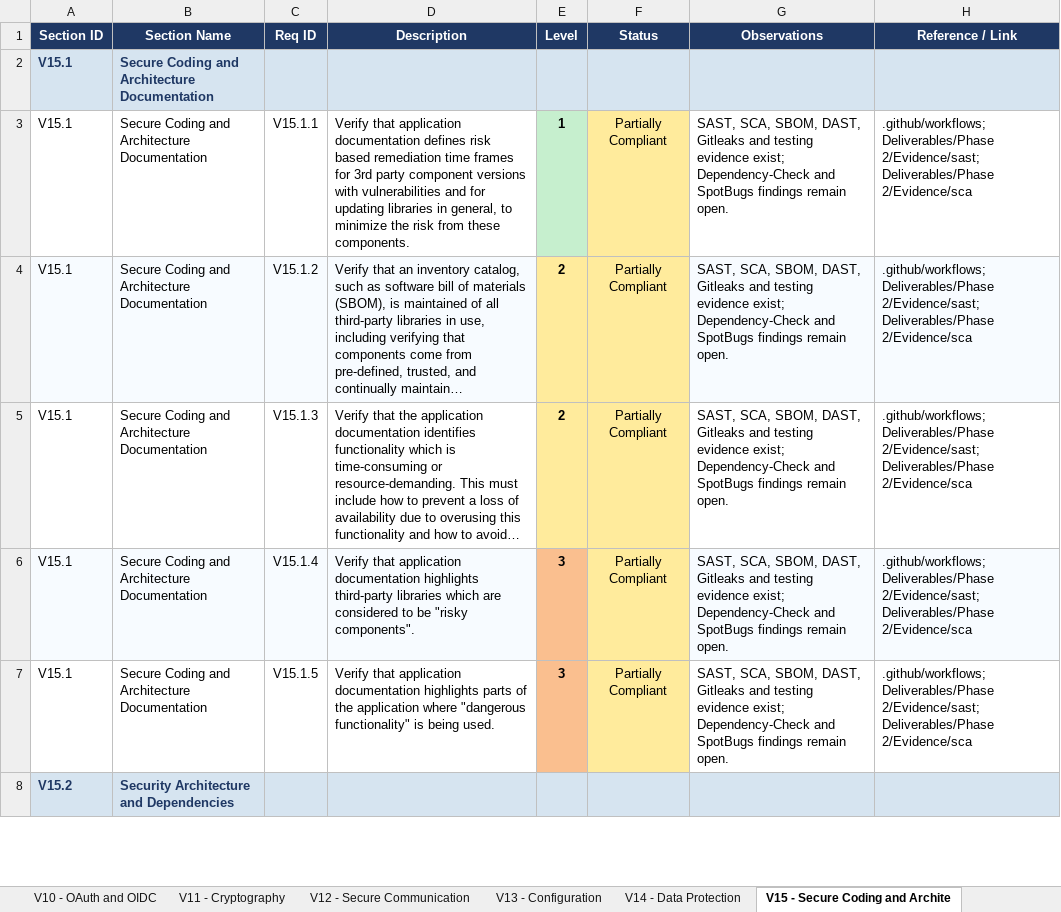
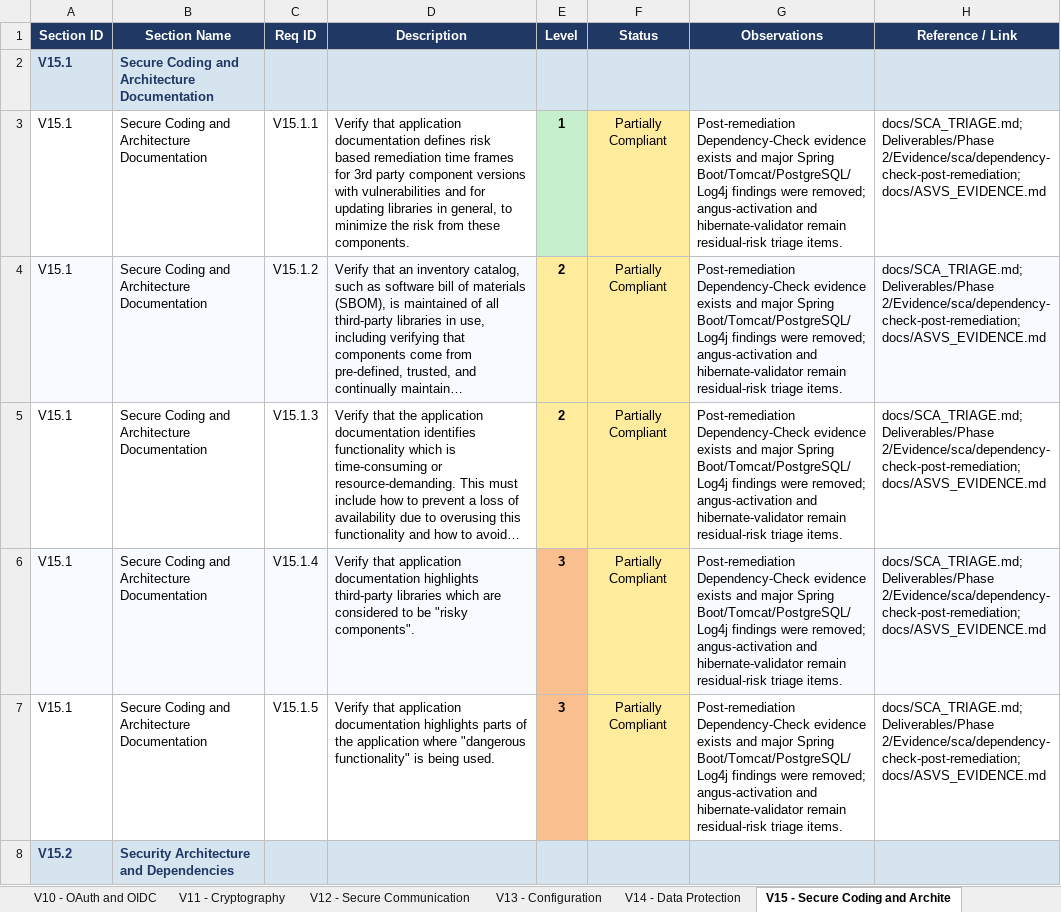
Before and after one commit to mei-desofs/desofs2026-wed_pbs_1, an Excel workbook: Deliverables/Phase 2/ASVS_5.0_Tracker_Phase 2_Sprint 2.xlsx, sheet V15 - Secure Coding and Archite, drawn as a sheet; only a part is shown; long unchanged cells end in …; values as stored, in another font and other column widths than the file's, no borders; conditional formats not drawn; the diff covers the shown part only; the diff names each change by its address in the sheet, - before the commit and + after, or states it on an @@ line.

Commit message:
docs: archive post-remediation dependency scan

```diff
--- a/Deliverables/Phase 2/ASVS_5.0_Tracker_Phase 2_Sprint 2.xlsx (sheet V15 - Secure Coding and Archite)
+++ b/Deliverables/Phase 2/ASVS_5.0_Tracker_Phase 2_Sprint 2.xlsx (sheet V15 - Secure Coding and Archite)
-G3:G7 (Observations): SAST, SCA, SBOM, DAST, Gitleaks and testing evidence exist; Dependency-Check and SpotBugs findings remain open.
+G3:G7 (Observations): Post-remediation Dependency-Check evidence exists and major Spring Boot/Tomcat/PostgreSQL/Log4j findings were removed; angus-activation and hibernate-validator remain residual-risk triage items.
-H3:H7 (Reference / Link): .github/workflows; Deliverables/Phase 2/Evidence/sast; Deliverables/Phase 2/Evidence/sca
+H3:H7 (Reference / Link): docs/SCA_TRIAGE.md; Deliverables/Phase 2/Evidence/sca/dependency-check-post-remediation; docs/ASVS_EVIDENCE.md
```
Also changed, not shown: 32 edited cells elsewhere in this sheet, sheet Assessment Notes, 8 other files.
